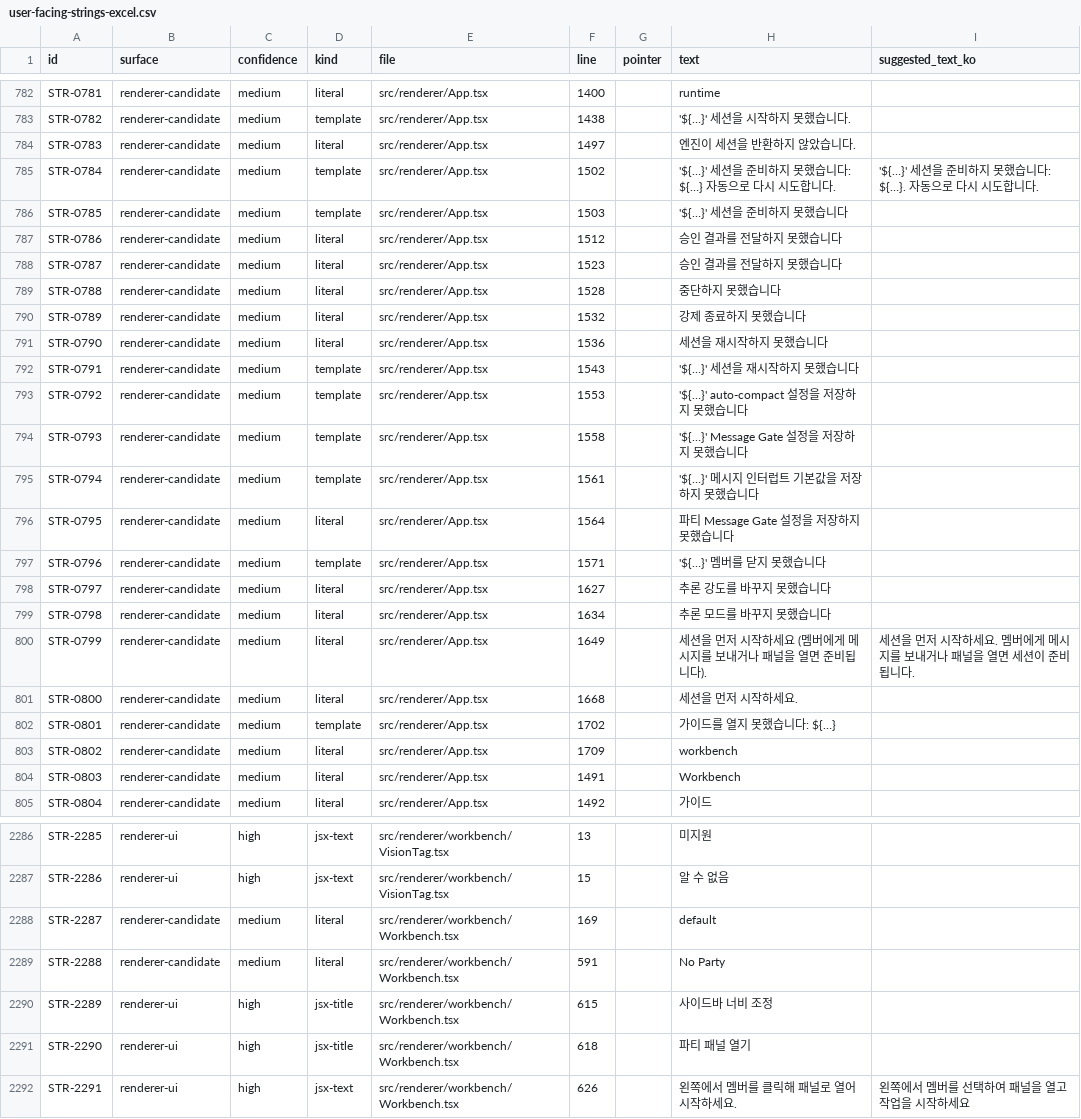
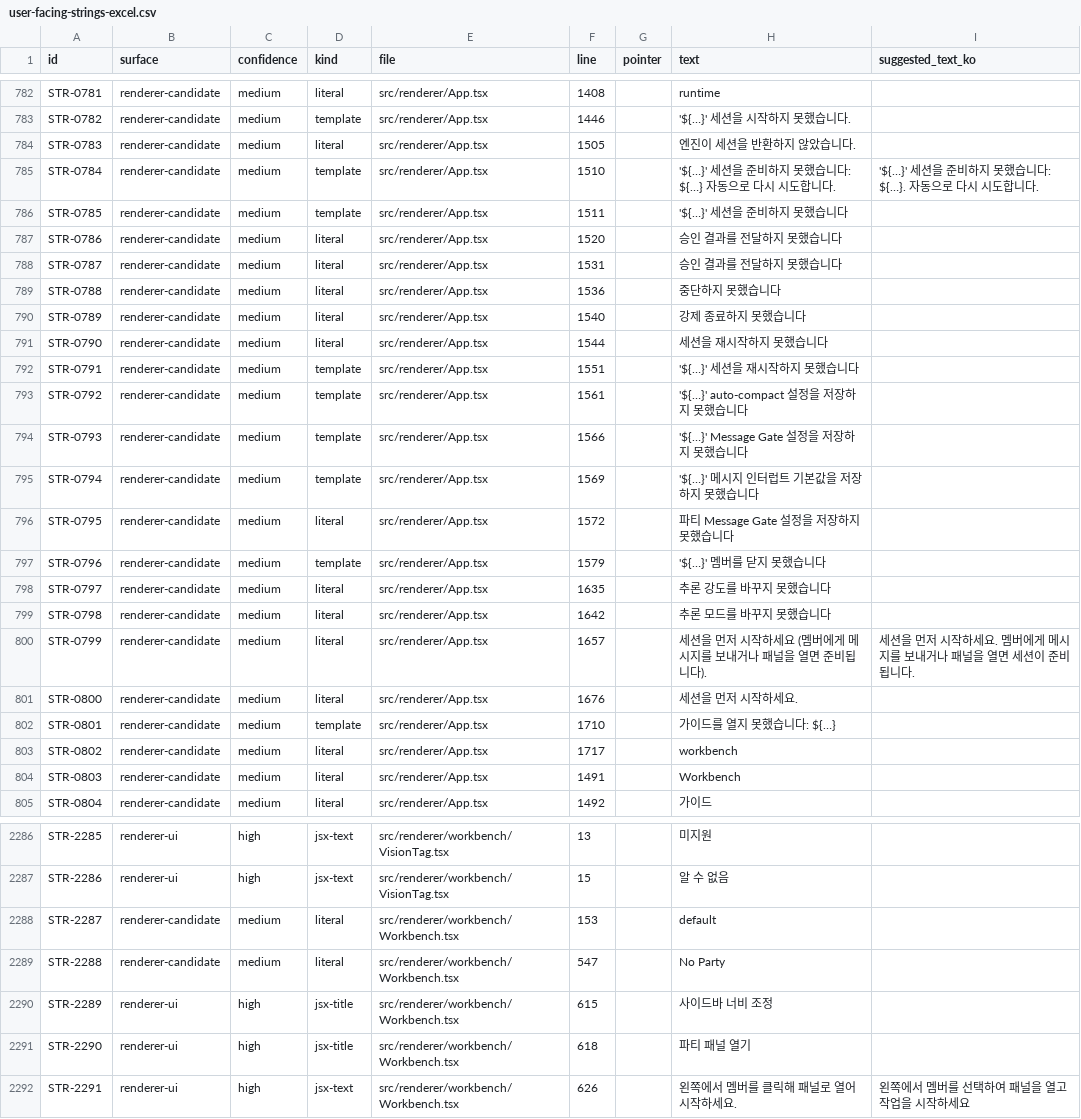
Before and after one commit to JioBani/AgentPartyApp, a CSV file: docs/user-facing-strings-excel.csv, drawn as a sheet; only a part is shown, gaps mark what is left out; the diff covers the shown part only; the diff names each change by its address in the sheet, - before the commit and + after, or states it on an @@ line.

```diff
--- a/docs/user-facing-strings-excel.csv
+++ b/docs/user-facing-strings-excel.csv
-F782 (line): 1400
+F782 (line): 1408
-F783 (line): 1438
+F783 (line): 1446
-F784 (line): 1497
+F784 (line): 1505
-F785 (line): 1502
+F785 (line): 1510
-F786 (line): 1503
+F786 (line): 1511
-F787 (line): 1512
+F787 (line): 1520
-F788 (line): 1523
+F788 (line): 1531
-F789 (line): 1528
+F789 (line): 1536
-F790 (line): 1532
+F790 (line): 1540
-F791 (line): 1536
+F791 (line): 1544
-F792 (line): 1543
+F792 (line): 1551
-F793 (line): 1553
+F793 (line): 1561
-F794 (line): 1558
+F794 (line): 1566
-F795 (line): 1561
+F795 (line): 1569
-F796 (line): 1564
+F796 (line): 1572
-F797 (line): 1571
+F797 (line): 1579
-F798 (line): 1627
+F798 (line): 1635
-F799 (line): 1634
+F799 (line): 1642
-F800 (line): 1649
+F800 (line): 1657
-F801 (line): 1668
+F801 (line): 1676
-F802 (line): 1702
+F802 (line): 1710
-F803 (line): 1709
+F803 (line): 1717
-F2288 (line): 169
+F2288 (line): 153
-F2289 (line): 591
+F2289 (line): 547
```
Also changed, not shown: 2 added rows and 56 edited cells elsewhere in this file, 6 other files.
